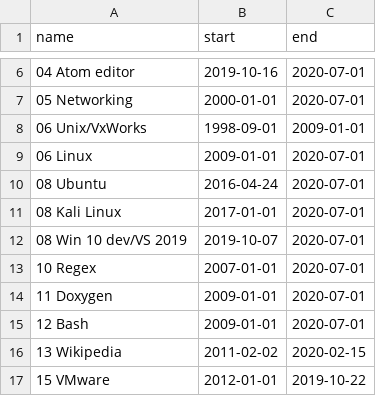
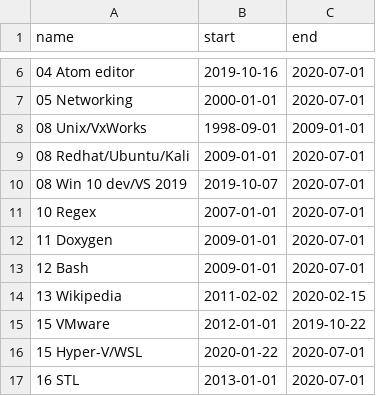
Before and after one commit to deanturpin/skills, a CSV file: skills.csv, drawn as a sheet; only a part is shown, gaps mark what is left out; the shorter side is filled out with more unchanged rows.

Commit message:
consolidate linux distros

```diff
--- a/skills.csv
+++ b/skills.csv
@@ -7,6 +7,4 @@ name,start,end
 05 Networking,2000-01-01,2020-07-01
-06 Unix/VxWorks,1998-09-01,2009-01-01
-06 Linux,2009-01-01,2020-07-01
-08 Ubuntu,2016-04-24,2020-07-01
-08 Kali Linux,2017-01-01,2020-07-01
+08 Unix/VxWorks,1998-09-01,2009-01-01
+08 Redhat/Ubuntu/Kali,2009-01-01,2020-07-01
 08 Win 10 dev/VS 2019,2019-10-07,2020-07-01
```
